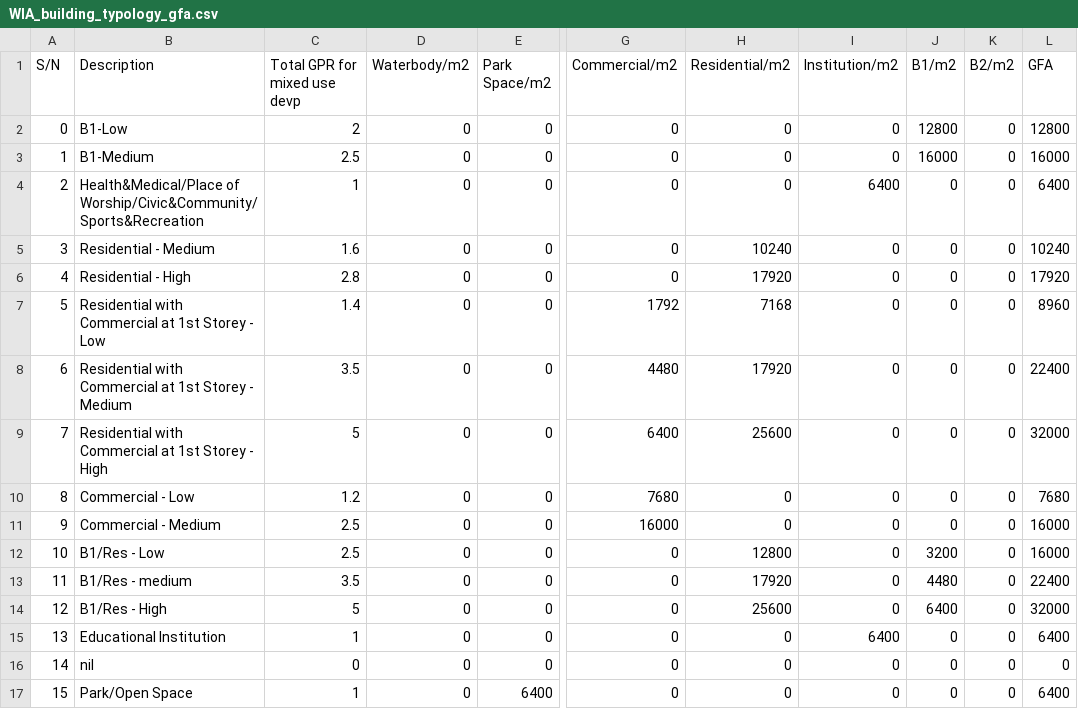
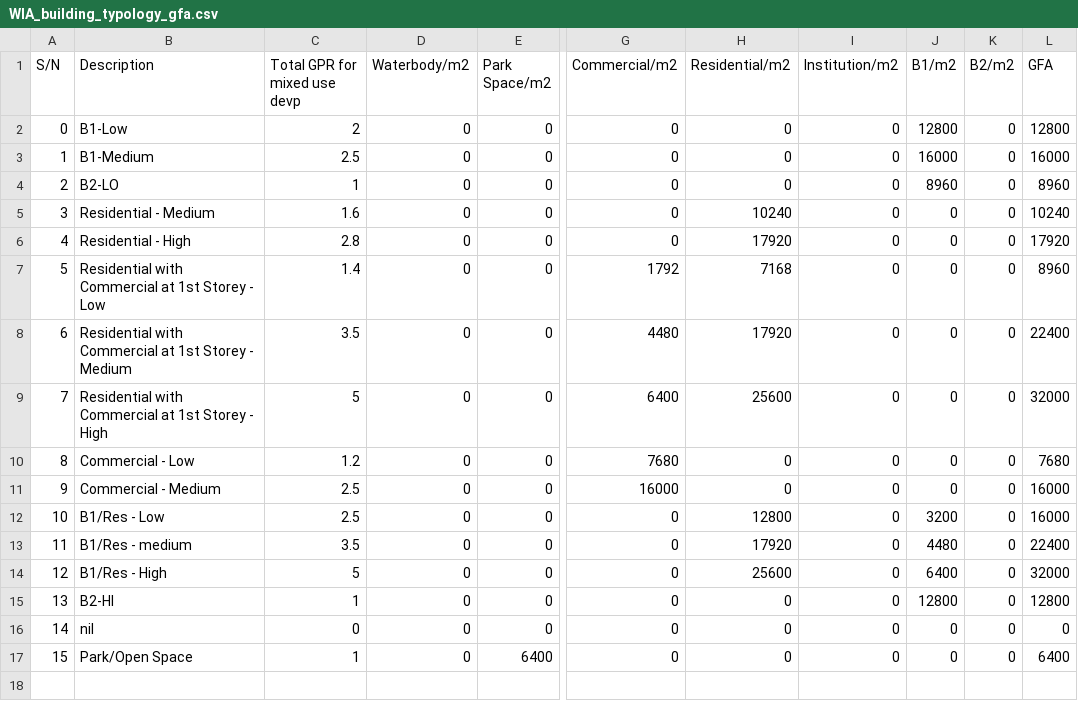
Before and after one commit to dannydevil05/CLCScope, a CSV file: PedAccess/Processing/PedAccess/data/WIA_building_typology_gfa.csv, drawn as a sheet; only a part is shown, gaps mark what is left out; the diff names each change by its address in the sheet, - before the commit and + after, or states it on an @@ line.

```diff
--- a/PedAccess/Processing/PedAccess/data/WIA_building_typology_gfa.csv
+++ b/PedAccess/Processing/PedAccess/data/WIA_building_typology_gfa.csv
-B4 (Description): Health&Medical/Place of Worship/Civic&Community/Sports&Recreation
+B4 (Description): B2-LO
-I4 (Institution/m2): 6400
+I4 (Institution/m2): 0
-J4 (B1/m2): 0
+J4 (B1/m2): 8960
-L4 (GFA): 6400
+L4 (GFA): 8960
-B15 (Description): Educational Institution
+B15 (Description): B2-HI
-I15 (Institution/m2): 6400
+I15 (Institution/m2): 0
-J15 (B1/m2): 0
+J15 (B1/m2): 12800
-L15 (GFA): 6400
+L15 (GFA): 12800
```
Also changed, not shown: 10 other files.
